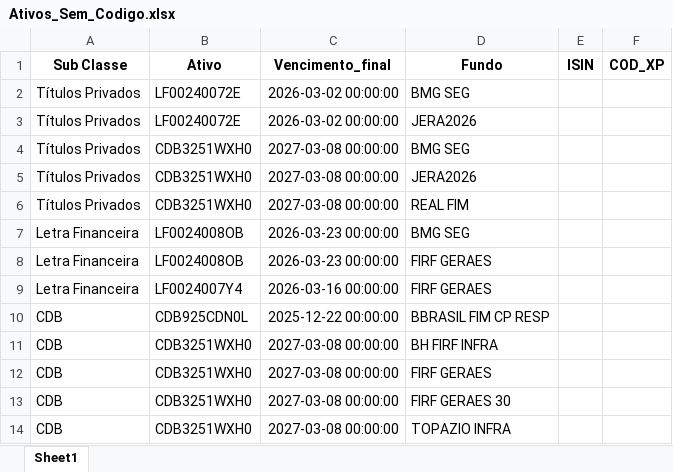
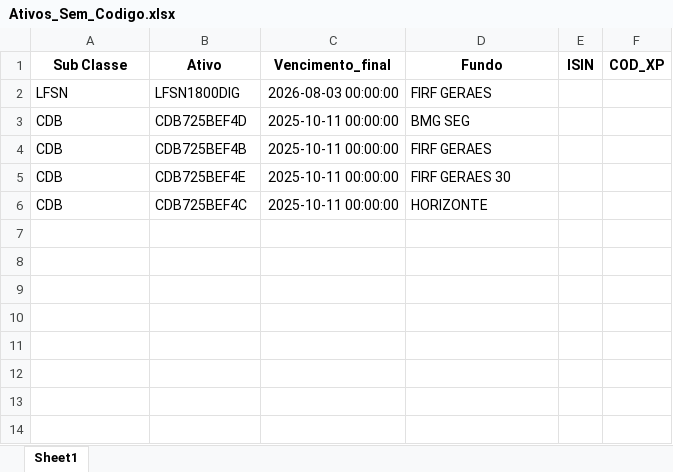
Before and after one commit to EmanuelGandra/HedgeDI, an Excel workbook: Dados/Ativos_Sem_Codigo.xlsx, sheet Sheet1, drawn as a sheet; values as stored, in another font and other column widths than the file's, no borders; removed rows and columns are numbered as before the commit, all else as after; the diff names each change by its address in the sheet, - before the commit and + after, or states it on an @@ line.

```diff
--- a/Dados/Ativos_Sem_Codigo.xlsx (sheet Sheet1)
+++ b/Dados/Ativos_Sem_Codigo.xlsx (sheet Sheet1)
-row 2: Títulos Privados | LF00240072E | 2026-03-02 00:00:00 | BMG SEG
-row 3: Títulos Privados | LF00240072E | 2026-03-02 00:00:00 | JERA2026
-row 4: Títulos Privados | CDB3251WXH0 | 2027-03-08 00:00:00 | BMG SEG
-row 5: Títulos Privados | CDB3251WXH0 | 2027-03-08 00:00:00 | JERA2026
-row 6: Títulos Privados | CDB3251WXH0 | 2027-03-08 00:00:00 | REAL FIM
-row 7: Letra Financeira | LF0024008OB | 2026-03-23 00:00:00 | BMG SEG
-row 8: Letra Financeira | LF0024008OB | 2026-03-23 00:00:00 | FIRF GERAES
-row 9: Letra Financeira | LF0024007Y4 | 2026-03-16 00:00:00 | FIRF GERAES
+row 2: LFSN | LFSN1800DIG | 2026-08-03 00:00:00 | FIRF GERAES
-B3 (Ativo): CDB925CDN0L
+B3 (Ativo): CDB725BEF4D
-C3 (Vencimento_final): 2025-12-22 00:00:00
+C3 (Vencimento_final): 2025-10-11 00:00:00
-D3 (Fundo): BBRASIL FIM CP RESP
+D3 (Fundo): BMG SEG
-row 11: CDB | CDB3251WXH0 | 2027-03-08 00:00:00 | BH FIRF INFRA
-B4 (Ativo): CDB3251WXH0
+B4 (Ativo): CDB725BEF4B
-C4:C6 (Vencimento_final): 2027-03-08 00:00:00
+C4:C6 (Vencimento_final): 2025-10-11 00:00:00
-B5 (Ativo): CDB3251WXH0
+B5 (Ativo): CDB725BEF4E
-B6 (Ativo): CDB3251WXH0
+B6 (Ativo): CDB725BEF4C
-D6 (Fundo): TOPAZIO INFRA
+D6 (Fundo): HORIZONTE
```
Also changed, not shown: Dados/Tratamento Exceções.xlsx, Dados/ativos_mapeados_com_taxa_efetiva.xlsx, 26 other files.
